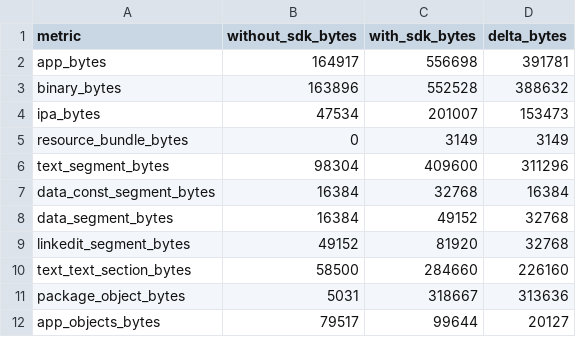
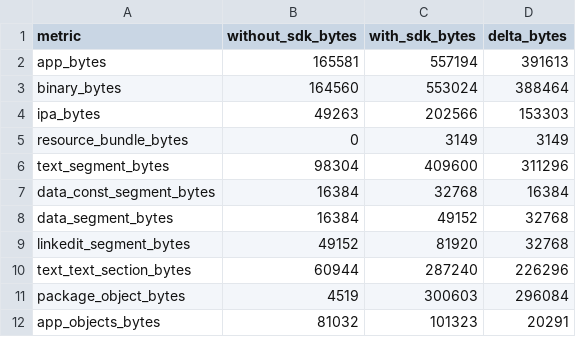
Before and after one commit to HyeokjaeChoi/signaldock, a CSV file: perf/sdk-results/ios-0.1.0-20261029/size.csv, drawn as a sheet.

```diff
--- a/perf/sdk-results/ios-0.1.0-20261029/size.csv
+++ b/perf/sdk-results/ios-0.1.0-20261029/size.csv
@@ -1,5 +1,5 @@
 metric,without_sdk_bytes,with_sdk_bytes,delta_bytes
-app_bytes,164917,556698,391781
-binary_bytes,163896,552528,388632
-ipa_bytes,47534,201007,153473
+app_bytes,165581,557194,391613
+binary_bytes,164560,553024,388464
+ipa_bytes,49263,202566,153303
 resource_bundle_bytes,0,3149,3149
@@ -9,4 +9,4 @@ data_segment_bytes,16384,49152,32768
 linkedit_segment_bytes,49152,81920,32768
-text_text_section_bytes,58500,284660,226160
-package_object_bytes,5031,318667,313636
-app_objects_bytes,79517,99644,20127
+text_text_section_bytes,60944,287240,226296
+package_object_bytes,4519,300603,296084
+app_objects_bytes,81032,101323,20291
```
Also changed, not shown: perf/sdk-results/ios-0.1.0-20261029/init.csv, perf/sdk-results/ios-0.1.0-20261029/link-objects.csv, 8 other files.
